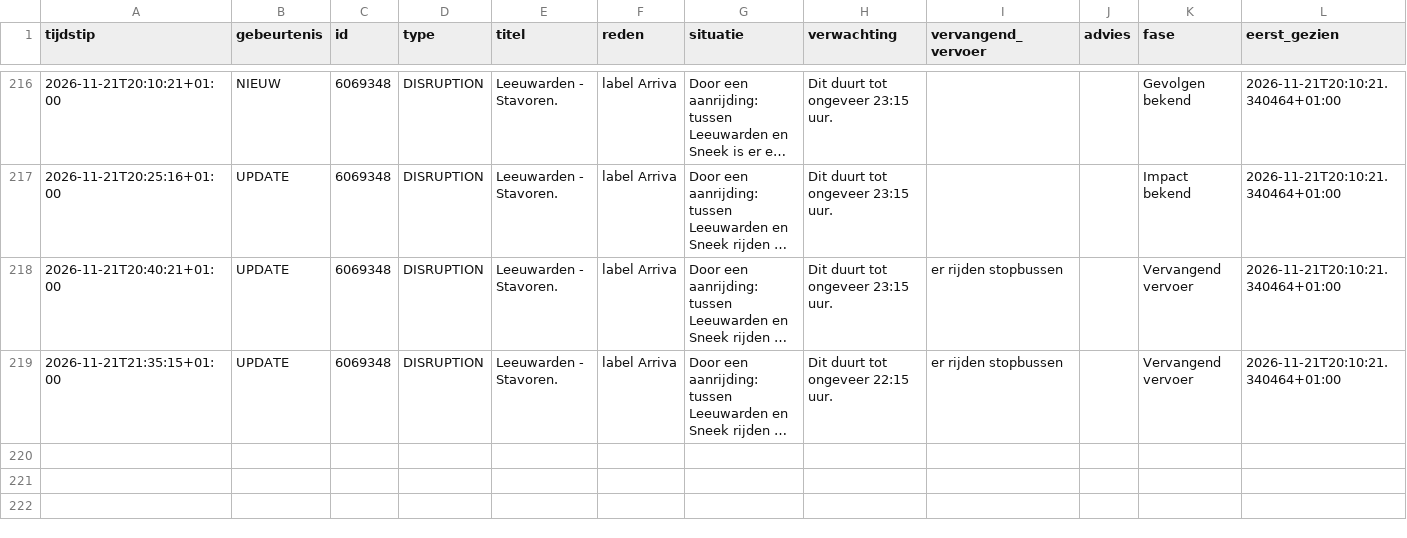
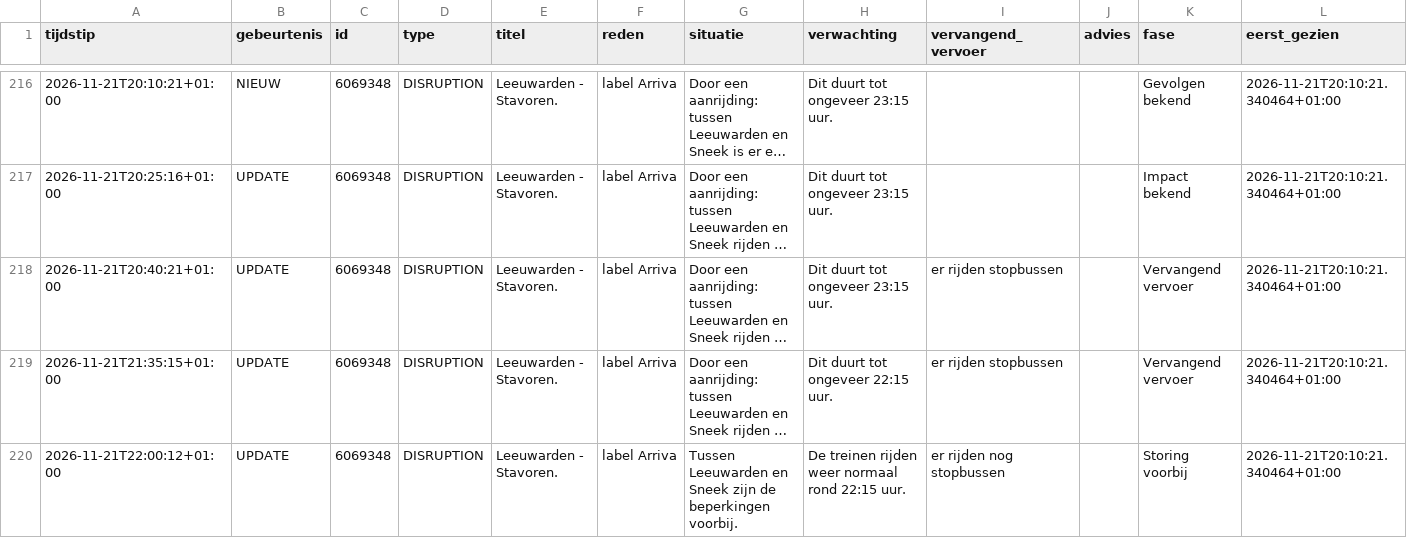
Before and after one commit to ongepland/storingsalert-noord, a CSV file: data/log.csv, drawn as a sheet; only a part is shown, gaps mark what is left out; long unchanged cells end in …; rows hold the shown columns only; the diff names each change by its address in the sheet, - before the commit and + after, or states it on an @@ line.

```diff
--- a/data/log.csv
+++ b/data/log.csv
+row 220: 2026-11-21T22:00:12+01:00 | UPDATE | 6069348 | DISRUPTION | Leeuwarden - Stavoren. | label Arriva | Tussen Leeuwarden en Sneek zijn de beperkingen voorbij. | De treinen rijden weer normaal rond 22:15 uur. | er rijden nog stopbussen |  | Storing voorbij | 2026-11-21T20:10:21.340464+01:00
```
Also changed, not shown: 1 other file.
